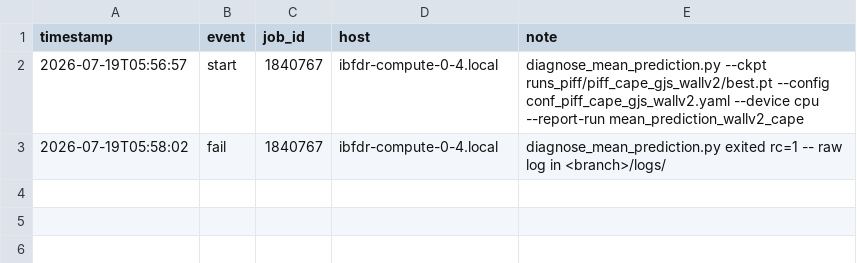
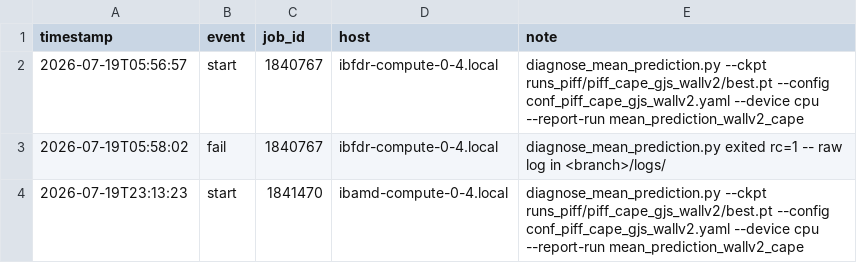
Before and after one commit to sanaamouzahir/qg-closure, a CSV file: reports/mean_prediction_wallv2_cape/progress.csv, drawn as a sheet; the diff names each change by its address in the sheet, - before the commit and + after, or states it on an @@ line.

Commit message:
[cluster][digest] mean_prediction_wallv2_cape start (1841470)

```diff
--- a/reports/mean_prediction_wallv2_cape/progress.csv
+++ b/reports/mean_prediction_wallv2_cape/progress.csv
+row 4: 2026-07-19T23:13:23 | start | 1841470 | ibamd-compute-0-4.local | diagnose_mean_prediction.py --ckpt runs_piff/piff_cape_gjs_wallv2/best.pt --config conf_piff_cape_gjs_wallv2.yaml --device cpu --report-run mean_prediction_wallv2_cape
```
Also changed, not shown: 1 other file.
